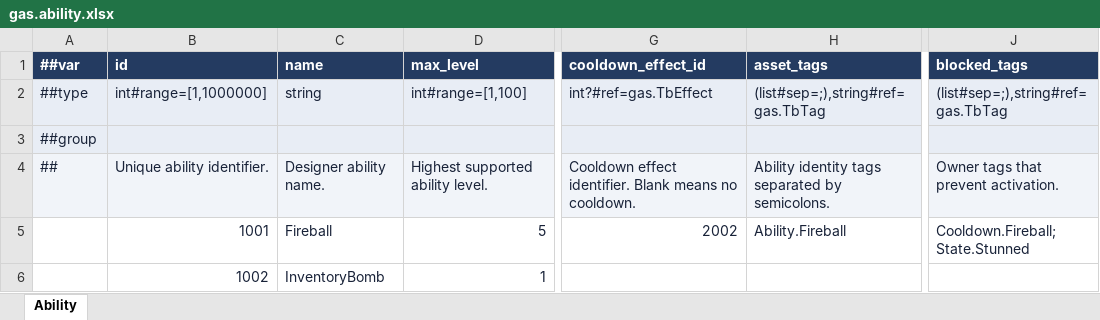
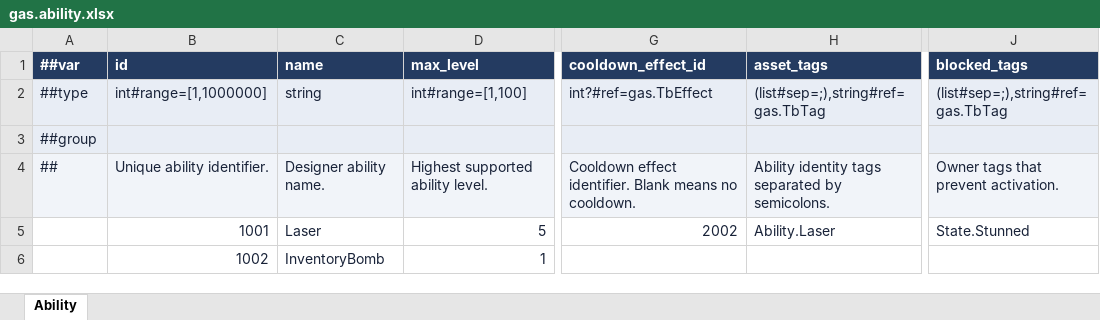
Before and after one commit to JiLingXiaoBai/bevy_gas_template, an Excel workbook: config/tables/gas.ability.xlsx, sheet Ability, drawn as a sheet; only a part is shown, gaps mark what is left out; values as stored, in another font and other column widths than the file's, no borders; the diff names each change by its address in the sheet, - before the commit and + after, or states it on an @@ line.

```diff
--- a/config/tables/gas.ability.xlsx (sheet Ability)
+++ b/config/tables/gas.ability.xlsx (sheet Ability)
-C5 (name): Fireball
+C5 (name): Laser
-H5 (asset_tags): Ability.Fireball
+H5 (asset_tags): Ability.Laser
-J5 (blocked_tags): Cooldown.Fireball;State.Stunned
+J5 (blocked_tags): State.Stunned
```
Also changed, not shown: config/tables/gas.effect.xlsx, config/tables/gas.tag.xlsx, 12 other files.
